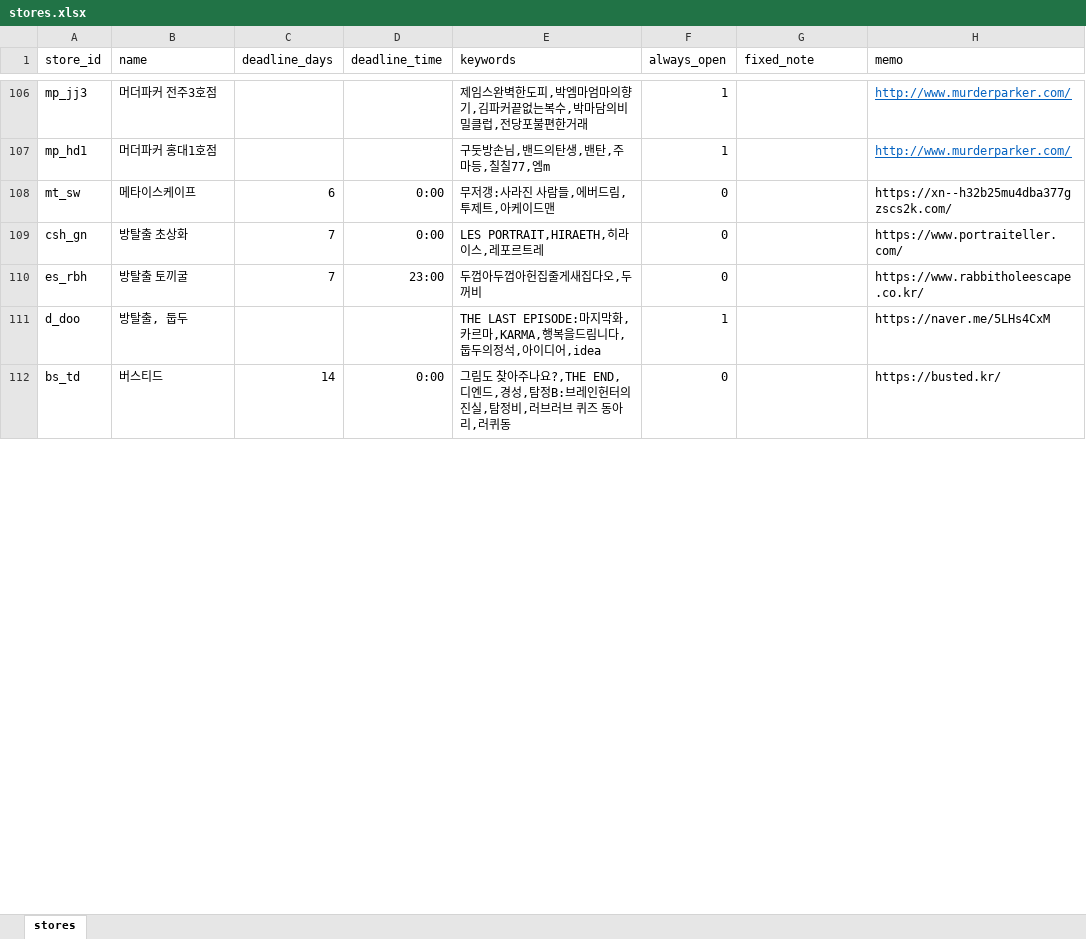
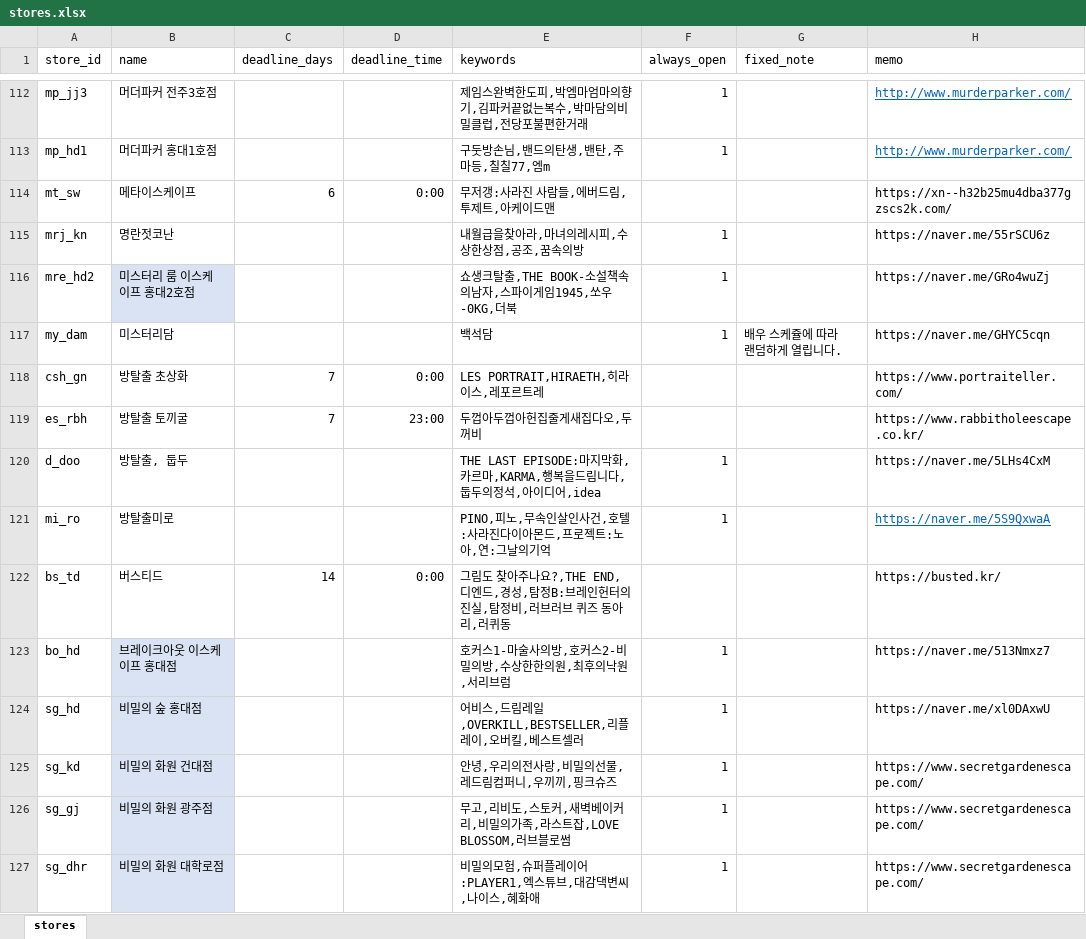
Before and after one commit to b0kt2a/BOKTEA_RSVN, an Excel workbook: stores.xlsx, sheet stores, drawn as a sheet; only a part is shown, gaps mark what is left out; values as stored, in another font and other column widths than the file's, no borders; addresses are those after the commit; the diff covers the shown part only; the diff names each change by its address in the sheet, - before the commit and + after, or states it on an @@ line.

```diff
--- a/stores.xlsx (sheet stores)
+++ b/stores.xlsx (sheet stores)
-F114 (always_open): 0
+F114 (always_open): (empty)
+row 115: mrj_kn | 명란젓코난 |  |  | 내월급을찾아라,마녀의레시피,수상한상점,공조,꿈속의방 | 1 |  | https://naver.me/55rSCU6z
+row 116: mre_hd2 | 미스터리 룸 이스케이프 홍대2호점 |  |  | 쇼생크탈출,THE BOOK-소설책속의남자,스파이게임1945,쏘우-0KG,더북 | 1 |  | https://naver.me/GRo4wuZj
+row 117: my_dam | 미스터리담 |  |  | 백석담 | 1 | 배우 스케쥴에 따라 랜덤하게 열립니다. | https://naver.me/GHYC5cqn
-F118:F119 (always_open): 0
+F118:F119 (always_open): (empty)
@@ row 226 moved to row 121: mi_ro @@
-F122 (always_open): 0
+F122 (always_open): (empty)
+row 123: bo_hd | 브레이크아웃 이스케이프 홍대점 |  |  | 호커스1-마술사의방,호커스2-비밀의방,수상한한의원,최후의낙원,서리브럼 | 1 |  | https://naver.me/513Nmxz7
+row 124: sg_hd | 비밀의 숲 홍대점 |  |  | 어비스,드림레일,OVERKILL,BESTSELLER,리플레이,오버킬,베스트셀러 | 1 |  | https://naver.me/xl0DAxwU
+row 125: sg_kd | 비밀의 화원 건대점 |  |  | 안녕,우리의전사랑,비밀의선물,레드림컴퍼니,우끼끼,핑크슈즈 | 1 |  | https://www.secretgardenescape.com/
+row 126: sg_gj | 비밀의 화원 광주점 |  |  | 무고,리비도,스토커,새벽베이커리,비밀의가족,라스트잡,LOVE BLOSSOM,러브블로썸 | 1 |  | https://www.secretgardenescape.com/
+row 127: sg_dhr | 비밀의 화원 대학로점 |  |  | 비밀의모험,슈퍼플레이어:PLAYER1,엑스튜브,대감댁변씨,나이스,혜화애 | 1 |  | https://www.secretgardenescape.com/
```
Also changed, not shown: 60 added rows, 3 removed rows, 2 moved rows and 203 edited cells elsewhere in this sheet, themes.xlsx, 53 other files.
